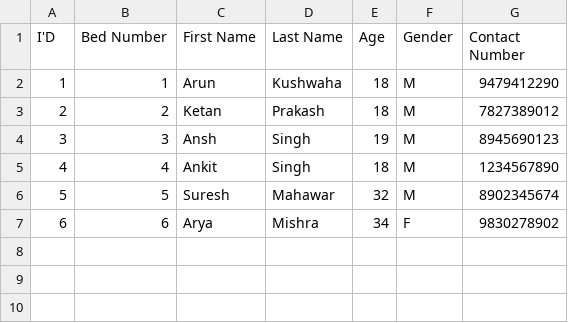
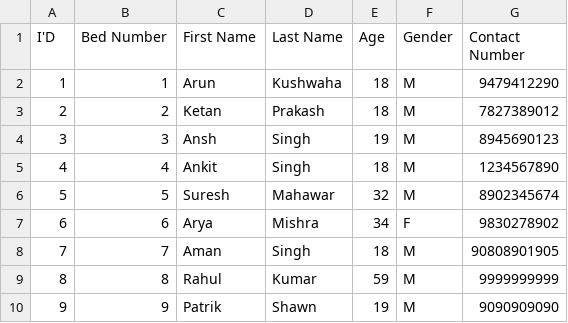
Before and after one commit to arun-kushwaha04/COVID-19_Managment_System, a CSV file: Database/AIIMS/patient.csv, drawn as a sheet; the diff names each change by its address in the sheet, - before the commit and + after, or states it on an @@ line.

```diff
--- a/Database/AIIMS/patient.csv
+++ b/Database/AIIMS/patient.csv
+row 8: 7 | 7 | Aman | Singh | 18 | M | 90808901905
+row 9: 8 | 8 | Rahul | Kumar | 59 | M | 9999999999
+row 10: 9 | 9 | Patrik | Shawn | 19 | M | 9090909090
```
Also changed, not shown: Database/Apollo/patient.csv, 3 other files.
